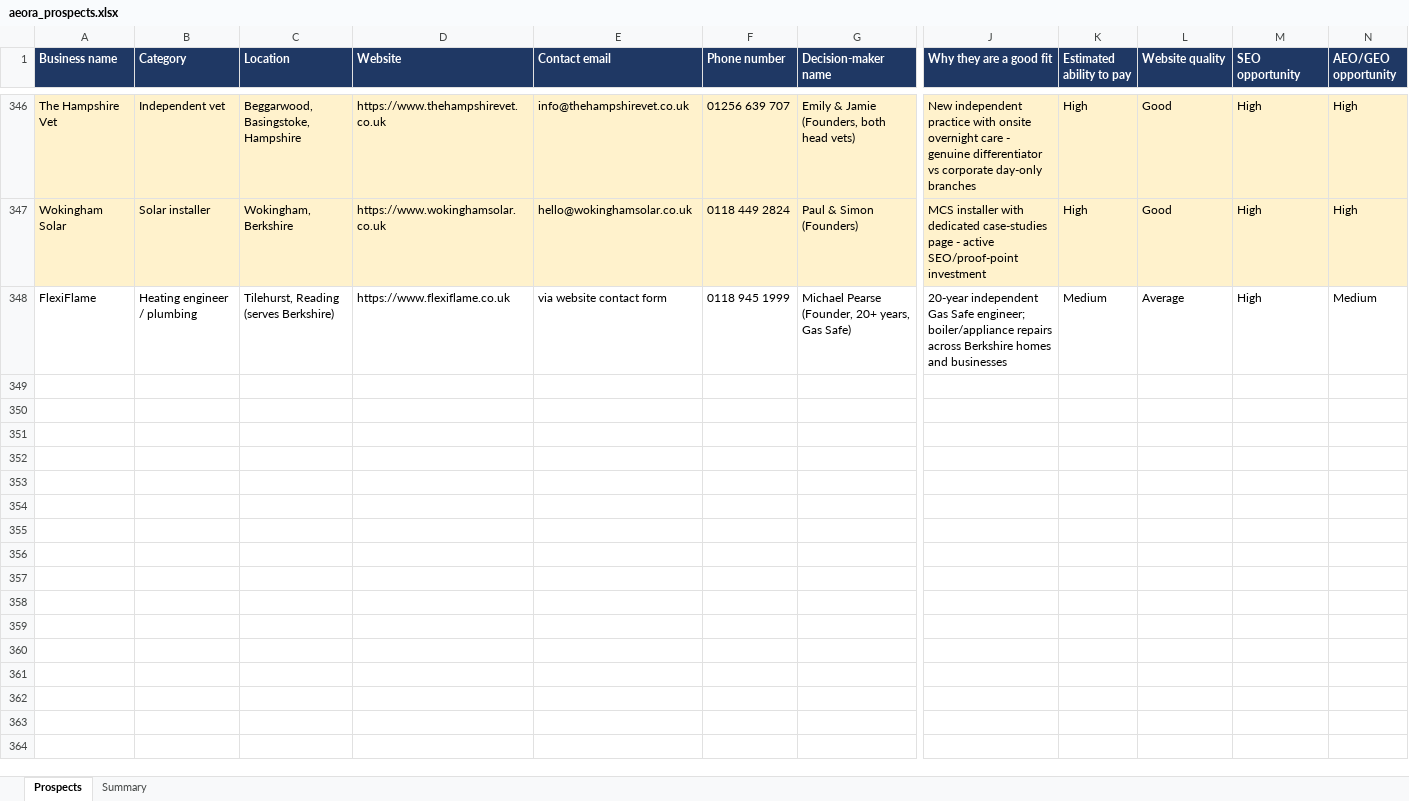
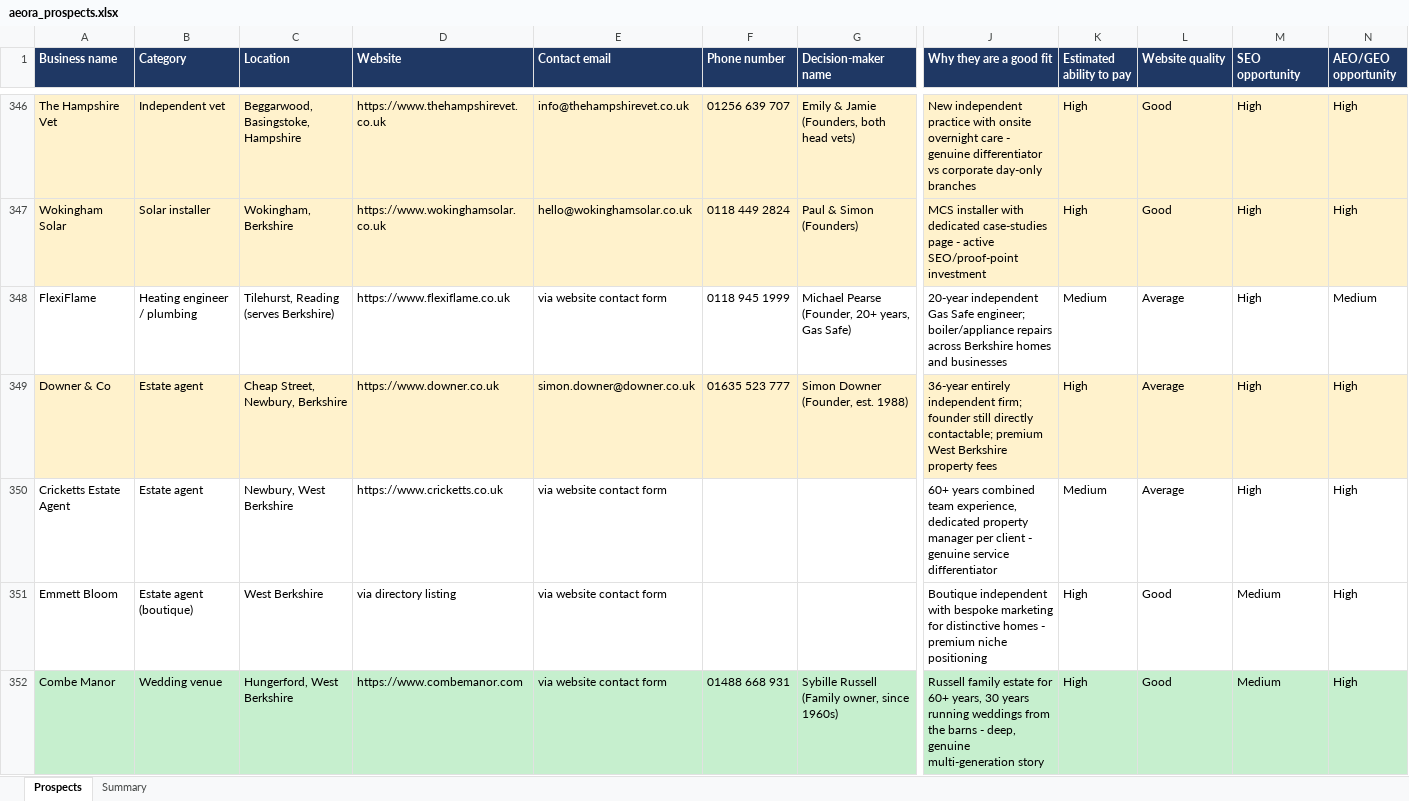
Before and after one commit to houghtonstudioco-afk/Houghton-property-partners, an Excel workbook: prospects/aeora_prospects.xlsx, sheet Prospects, drawn as a sheet; only a part is shown, gaps mark what is left out; values as stored, in another font and other column widths than the file's, no borders; rows hold the shown columns only; the diff covers the shown part only; the diff names each change by its address in the sheet, - before the commit and + after, or states it on an @@ line.

```diff
--- a/prospects/aeora_prospects.xlsx (sheet Prospects)
+++ b/prospects/aeora_prospects.xlsx (sheet Prospects)
+row 349: Downer & Co | Estate agent | Cheap Street, Newbury, Berkshire | https://www.downer.co.uk | simon.downer@downer.co.uk | 01635 523 777 | Simon Downer (Founder, est. 1988) | 36-year entirely independent firm; founder still directly contactable; premium West Berkshire property fees | High | Average | High | High
+row 350: Cricketts Estate Agent | Estate agent | Newbury, West Berkshire | https://www.cricketts.co.uk | via website contact form |  |  | 60+ years combined team experience, dedicated property manager per client - genuine service differentiator | Medium | Average | High | High
+row 351: Emmett Bloom | Estate agent (boutique) | West Berkshire | via directory listing | via website contact form |  |  | Boutique independent with bespoke marketing for distinctive homes - premium niche positioning | High | Good | Medium | High
+row 352: Combe Manor | Wedding venue | Hungerford, West Berkshire | https://www.combemanor.com | via website contact form | 01488 668 931 | Sybille Russell (Family owner, since 1960s) | Russell family estate for 60+ years, 30 years running weddings from the barns - deep, genuine multi-generation story | High | Good | Medium | High
```
Also changed, not shown: 4 added rows elsewhere in this sheet, sheet Summary, 2 other files.
